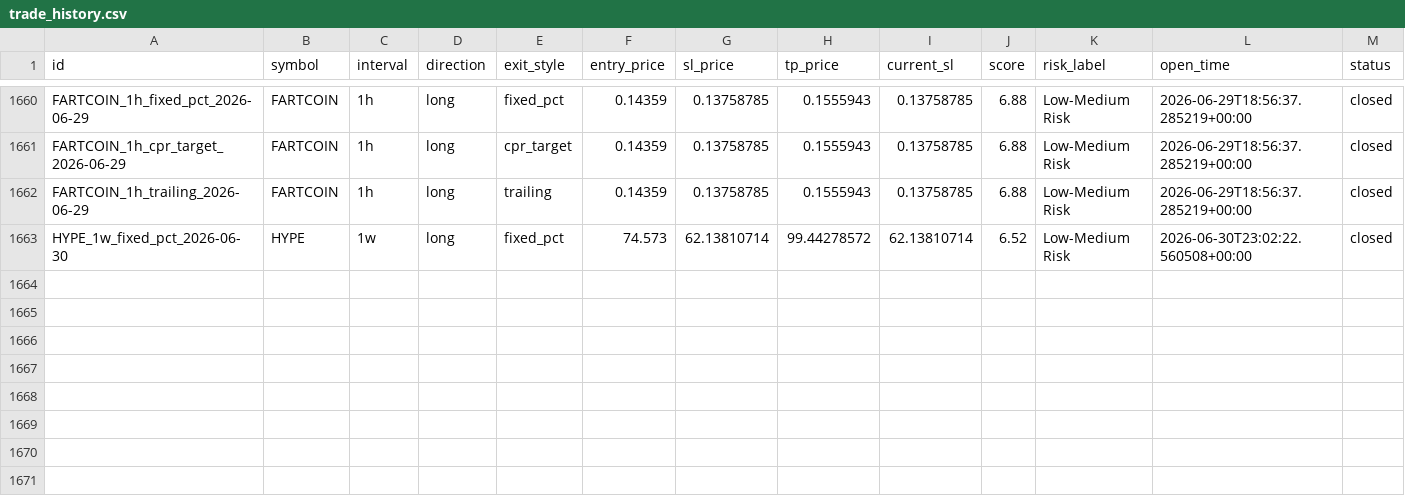
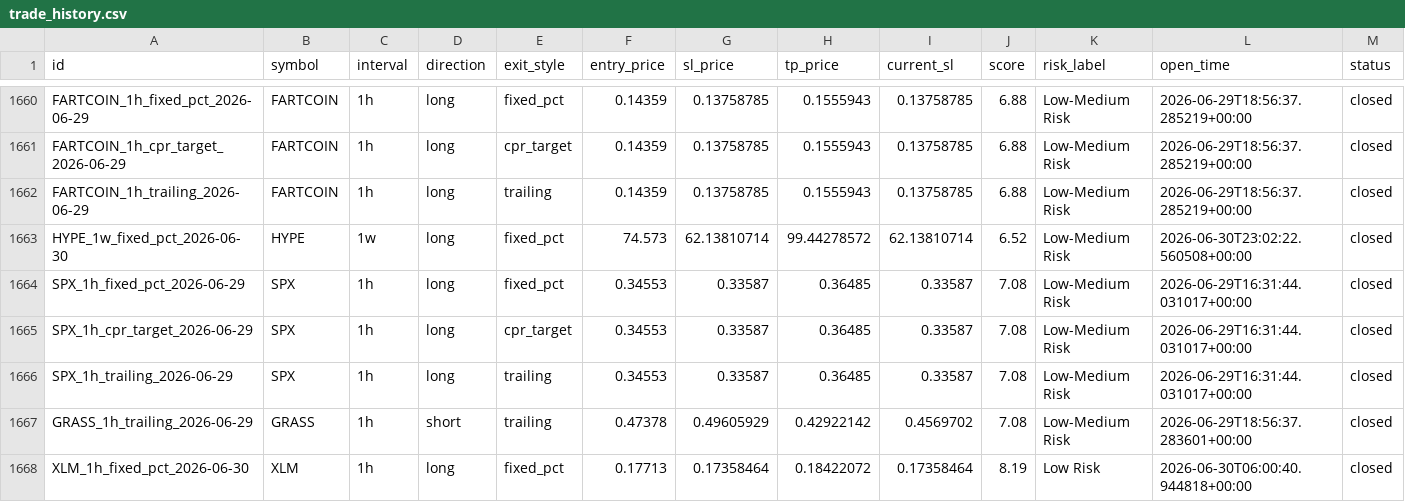
Before and after one commit to raamdhul-star/varam-dynamics-bot, a CSV file: results/paper_trades/trade_history.csv, drawn as a sheet; only a part is shown, gaps mark what is left out; rows hold the shown columns only; the diff names each change by its address in the sheet, - before the commit and + after, or states it on an @@ line.

```diff
--- a/results/paper_trades/trade_history.csv
+++ b/results/paper_trades/trade_history.csv
+row 1664: SPX_1h_fixed_pct_2026-06-29 | SPX | 1h | long | fixed_pct | 0.34553 | 0.33587 | 0.36485 | 0.33587 | 7.08 | Low-Medium Risk | 2026-06-29T16:31:44.031017+00:00 | closed
+row 1665: SPX_1h_cpr_target_2026-06-29 | SPX | 1h | long | cpr_target | 0.34553 | 0.33587 | 0.36485 | 0.33587 | 7.08 | Low-Medium Risk | 2026-06-29T16:31:44.031017+00:00 | closed
+row 1666: SPX_1h_trailing_2026-06-29 | SPX | 1h | long | trailing | 0.34553 | 0.33587 | 0.36485 | 0.33587 | 7.08 | Low-Medium Risk | 2026-06-29T16:31:44.031017+00:00 | closed
+row 1667: GRASS_1h_trailing_2026-06-29 | GRASS | 1h | short | trailing | 0.47378 | 0.49605929 | 0.42922142 | 0.4569702 | 7.08 | Low-Medium Risk | 2026-06-29T18:56:37.283601+00:00 | closed
+row 1668: XLM_1h_fixed_pct_2026-06-30 | XLM | 1h | long | fixed_pct | 0.17713 | 0.17358464 | 0.18422072 | 0.17358464 | 8.19 | Low Risk | 2026-06-30T06:00:40.944818+00:00 | closed
```
Also changed, not shown: 1 other file.
